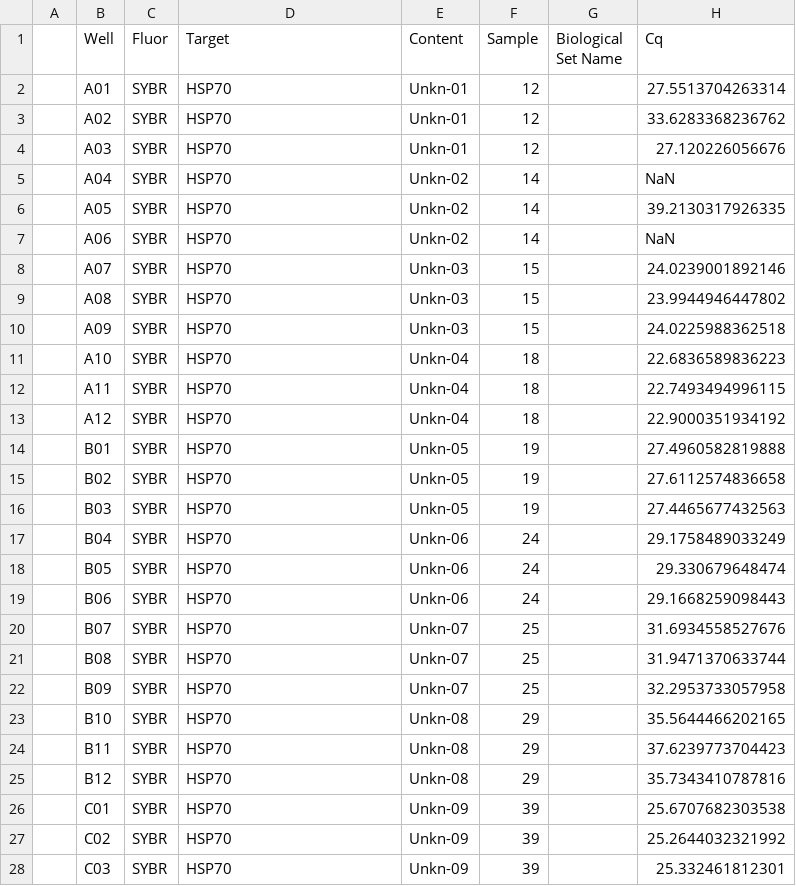
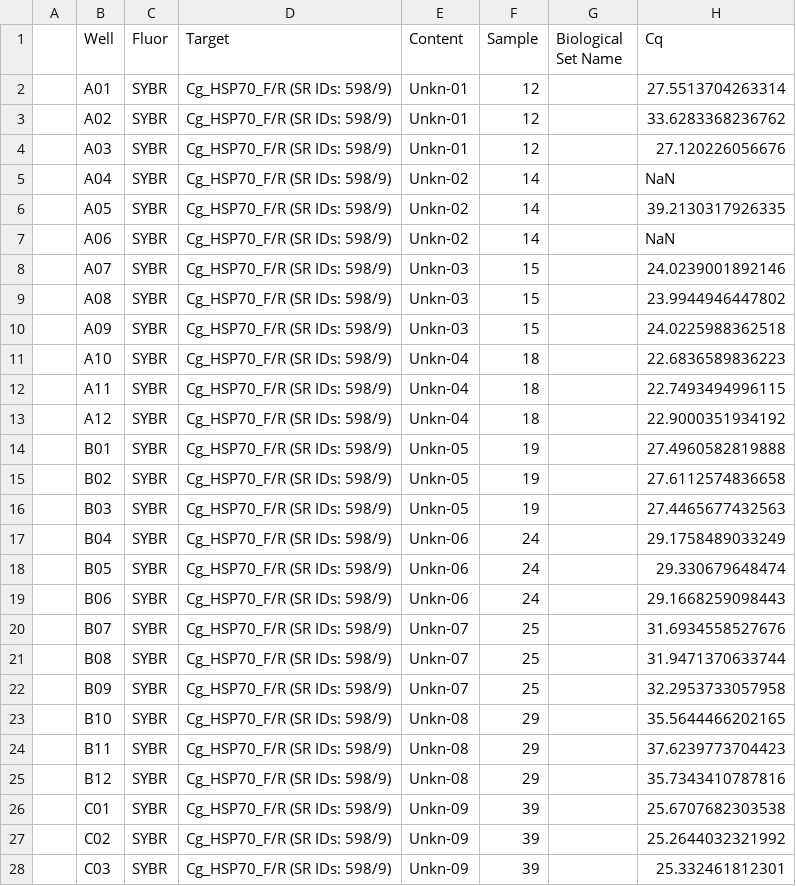
Before and after one commit to RobertsLab/project-gigas-carryover, a CSV file: lifestage_carryover/data/qPCR/Cq/sam_2025-06-09_12-56-08_CFX96-HSP70-Quantification-Cq-Results.csv, drawn as a sheet; only a part is shown; the diff covers the shown part only; the diff names each change by its address in the sheet, - before the commit and + after, or states it on an @@ line.

```diff
--- a/lifestage_carryover/data/qPCR/Cq/sam_2025-06-09_12-56-08_CFX96-HSP70-Quantification-Cq-Results.csv
+++ b/lifestage_carryover/data/qPCR/Cq/sam_2025-06-09_12-56-08_CFX96-HSP70-Quantification-Cq-Results.csv
-D2:D28 (Target): HSP70
+D2:D28 (Target): Cg_HSP70_F/R (SR IDs: 598/9)
```
Also changed, not shown: 51 edited cells elsewhere in this file, lifestage_carryover/data/qPCR/Cq/sam_2025-06-03_16-25-01_Connect-VIPERIN-Quantification-Cq-Results.csv, lifestage_carryover/data/qPCR/Cq/sam_2025-06-03_17-29-18_Connect-ATP_synthase-Quantification-Cq-Results.csv, 4 other files.
